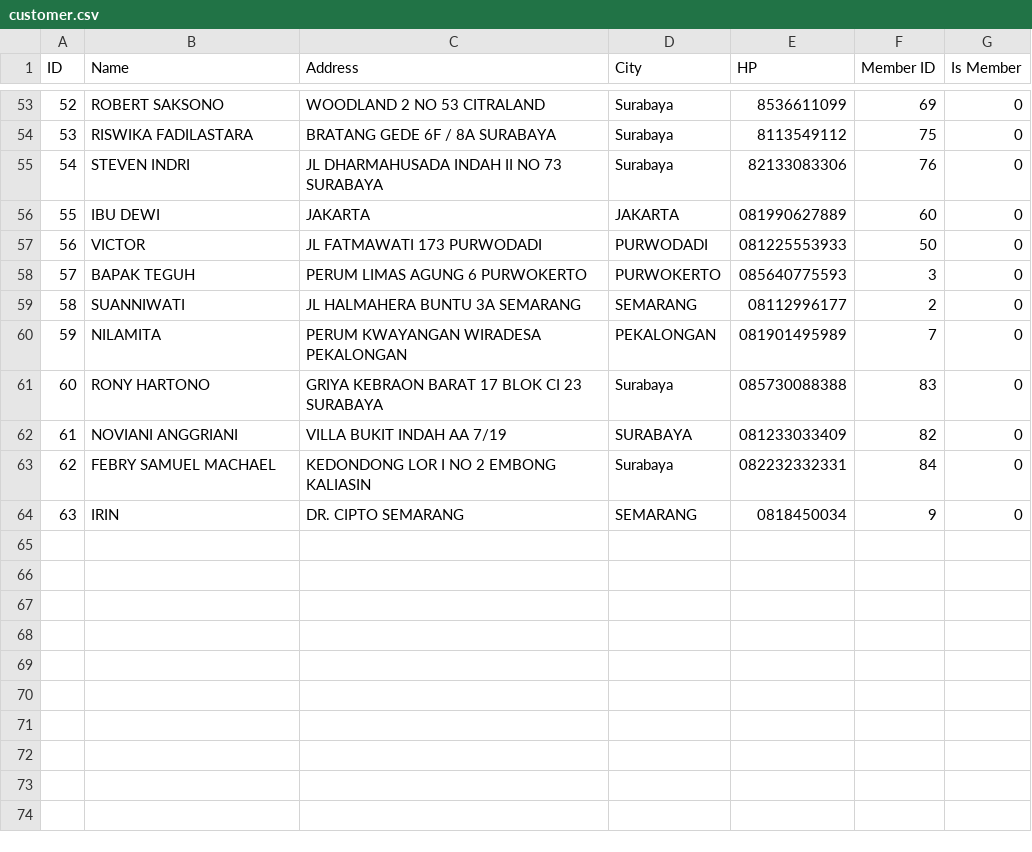
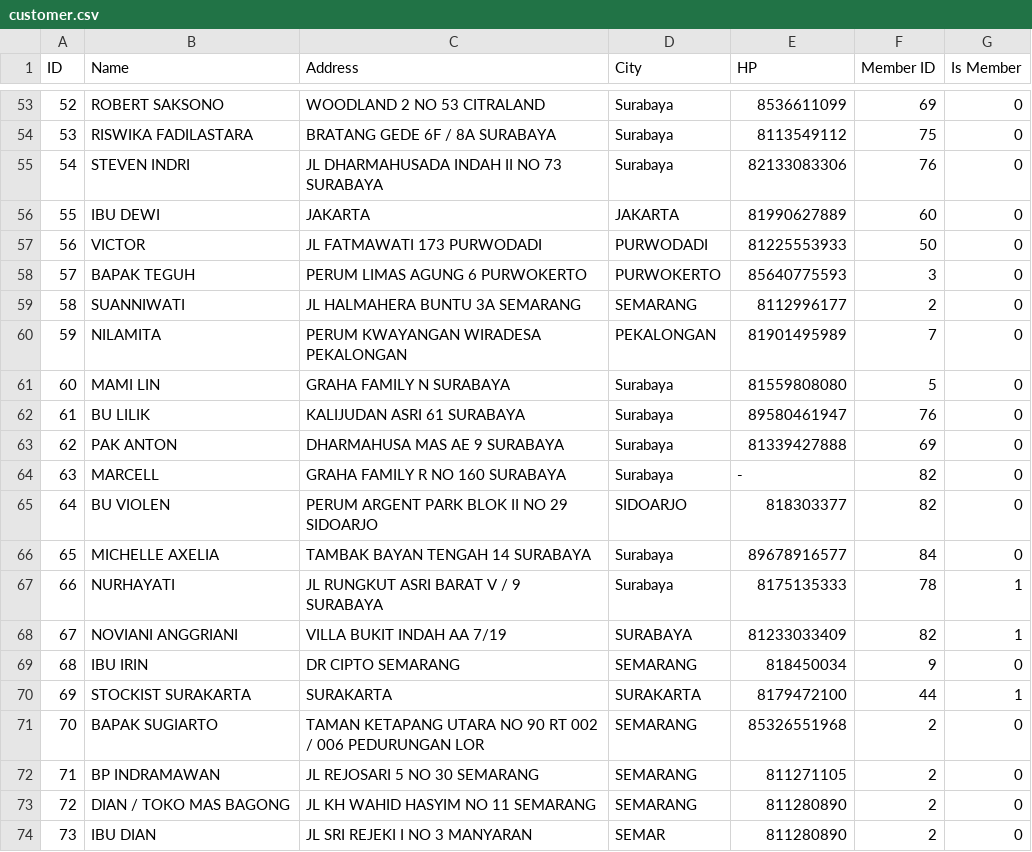
Before and after one commit to fauzanajipray/waters-mlm, a CSV file: storage/app/sample/customer.csv, drawn as a sheet; only a part is shown, gaps mark what is left out; removed rows and columns are numbered as before the commit, all else as after; the diff names each change by its address in the sheet, - before the commit and + after, or states it on an @@ line.

```diff
--- a/storage/app/sample/customer.csv
+++ b/storage/app/sample/customer.csv
-E56 (HP): 081990627889
+E56 (HP): 81990627889
-E57 (HP): 081225553933
+E57 (HP): 81225553933
-E58 (HP): 085640775593
+E58 (HP): 85640775593
-E59 (HP): 08112996177
+E59 (HP): 8112996177
-E60 (HP): 081901495989
+E60 (HP): 81901495989
-row 61: 60 | RONY HARTONO | GRIYA KEBRAON BARAT 17 BLOK CI 23 SURABAYA | Surabaya | 085730088388 | 83 | 0
+row 61: 60 | MAMI LIN | GRAHA FAMILY N SURABAYA | Surabaya | 81559808080 | 5 | 0
+row 62: 61 | BU LILIK | KALIJUDAN ASRI 61 SURABAYA | Surabaya | 89580461947 | 76 | 0
+row 63: 62 | PAK ANTON | DHARMAHUSA MAS AE 9 SURABAYA | Surabaya | 81339427888 | 69 | 0
+row 64: 63 | MARCELL | GRAHA FAMILY R NO 160 SURABAYA | Surabaya | - | 82 | 0
+row 65: 64 | BU VIOLEN | PERUM ARGENT PARK BLOK II NO 29 SIDOARJO | SIDOARJO | 818303377 | 82 | 0
+row 66: 65 | MICHELLE AXELIA | TAMBAK BAYAN TENGAH 14 SURABAYA | Surabaya | 89678916577 | 84 | 0
+row 67: 66 | NURHAYATI | JL RUNGKUT ASRI BARAT V / 9 SURABAYA | Surabaya | 8175135333 | 78 | 1
@@ column A (ID) renumbered between rows 68 and 69 @@
-E68 (HP): 081233033409
+E68 (HP): 81233033409
-G68 (Is Member): 0
+G68 (Is Member): 1
-row 63: 62 | FEBRY SAMUEL MACHAEL | KEDONDONG LOR I NO 2 EMBONG KALIASIN | Surabaya | 082232332331 | 84 | 0
-B69 (Name): IRIN
+B69 (Name): IBU IRIN
-C69 (Address): DR. CIPTO SEMARANG
+C69 (Address): DR CIPTO SEMARANG
-E69 (HP): 0818450034
+E69 (HP): 818450034
+row 70: 69 | STOCKIST SURAKARTA | SURAKARTA | SURAKARTA | 8179472100 | 44 | 1
+row 71: 70 | BAPAK SUGIARTO | TAMAN KETAPANG UTARA NO 90 RT 002 / 006 PEDURUNGAN LOR | SEMARANG | 85326551968 | 2 | 0
+row 72: 71 | BP INDRAMAWAN | JL REJOSARI 5 NO 30 SEMARANG | SEMARANG | 811271105 | 2 | 0
+row 73: 72 | DIAN / TOKO MAS BAGONG | JL KH WAHID HASYIM NO 11 SEMARANG | SEMARANG | 811280890 | 2 | 0
+row 74: 73 | IBU DIAN | JL SRI REJEKI I NO 3 MANYARAN | SEMAR | 811280890 | 2 | 0
```
Also changed, not shown: storage/app/sample/member.csv, storage/app/sample/payment.csv, 2 other files.
